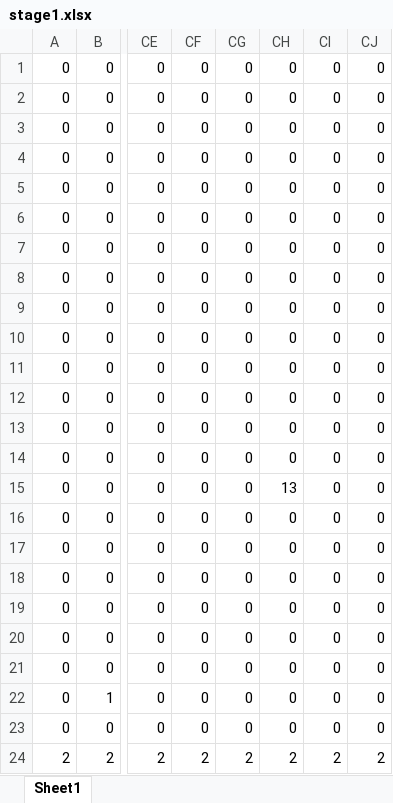
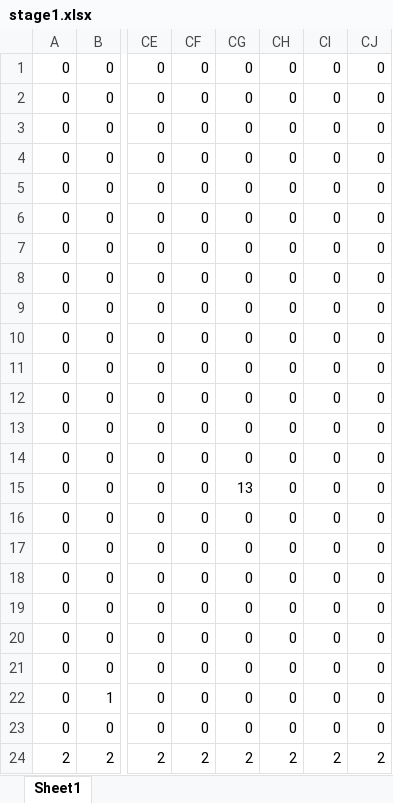
Before and after one commit to TD0419/teamcreate, an Excel workbook: ACG/ACG/stage1.xlsx, sheet Sheet1, drawn as a sheet; only a part is shown, gaps mark what is left out; values as stored, in another font and other column widths than the file's, no borders; conditional formats not drawn; the diff names each change by its address in the sheet, - before the commit and + after, or states it on an @@ line.

```diff
--- a/ACG/ACG/stage1.xlsx (sheet Sheet1)
+++ b/ACG/ACG/stage1.xlsx (sheet Sheet1)
-CG15: 0
+CG15: 13
-CH15: 13
+CH15: 0
```
Also changed, not shown: 1 other file.
